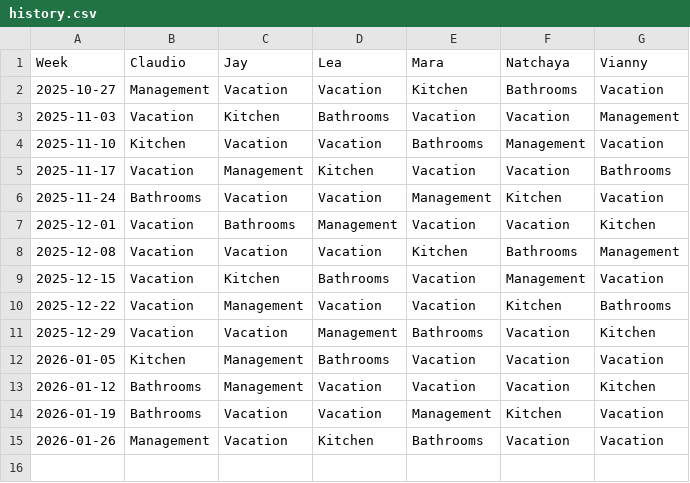
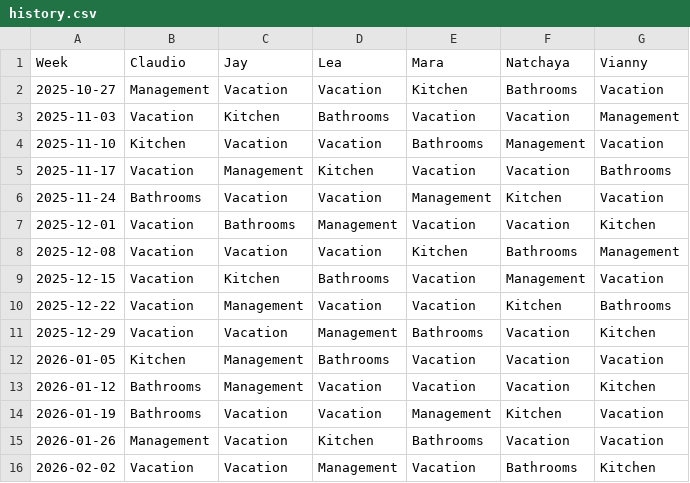
Before and after one commit to shapelessguy/Python-Projects, a CSV file: RoomServer/wg/data/history.csv, drawn as a sheet; the diff names each change by its address in the sheet, - before the commit and + after, or states it on an @@ line.

```diff
--- a/RoomServer/wg/data/history.csv
+++ b/RoomServer/wg/data/history.csv
+row 16: 2026-02-02 | Vacation | Vacation | Management | Vacation | Bathrooms | Kitchen
```
Also changed, not shown: 2 other files.
